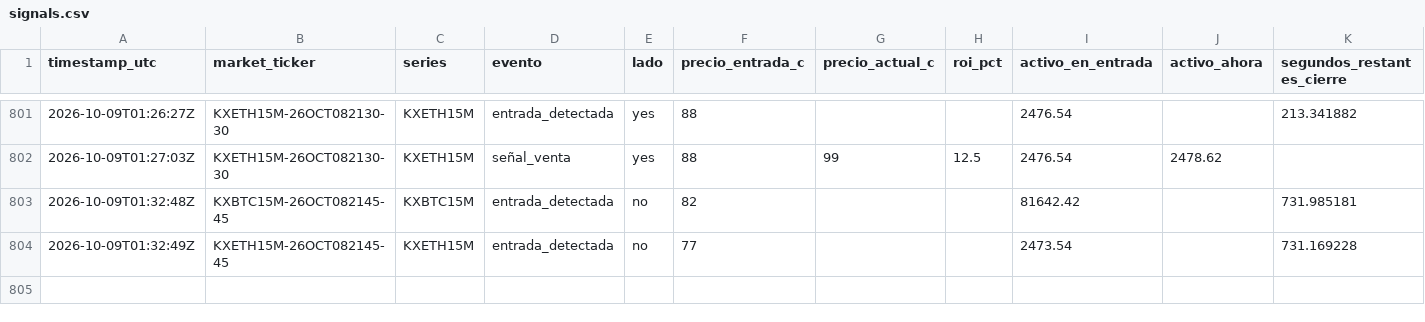
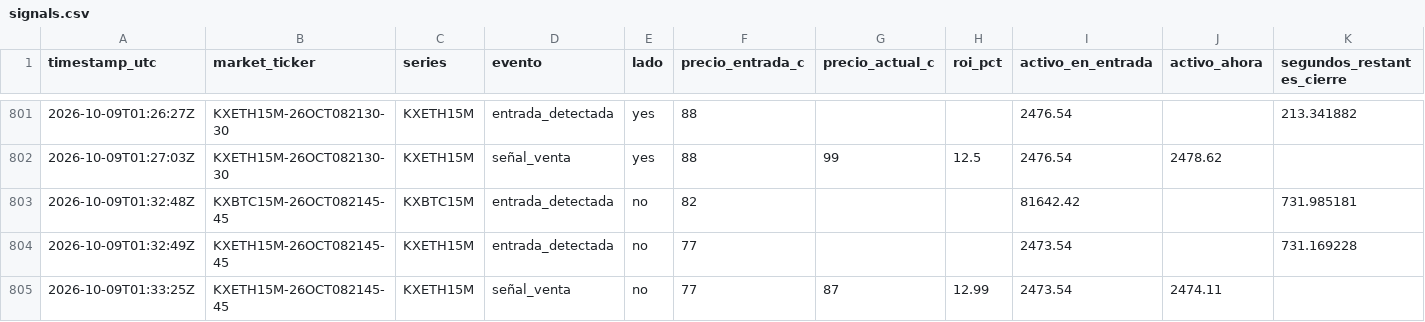
Before and after one commit to Daninaho2316/Kalshi-se-ales, a CSV file: logs/signals.csv, drawn as a sheet; only a part is shown, gaps mark what is left out.

```diff
--- a/logs/signals.csv
+++ b/logs/signals.csv
@@ -804 +804,2 @@ timestamp_utc,market_ticker,series,evento,lado,precio_entrada_c,precio_actual_c,
 2026-10-09T01:32:49Z,KXETH15M-26OCT082145-45,KXETH15M,entrada_detectada,no,77,,,2473.54,,731.169228
+2026-10-09T01:33:25Z,KXETH15M-26OCT082145-45,KXETH15M,señal_venta,no,77,87,12.99,2473.54,2474.11,
```
Also changed, not shown: 1 other file.
